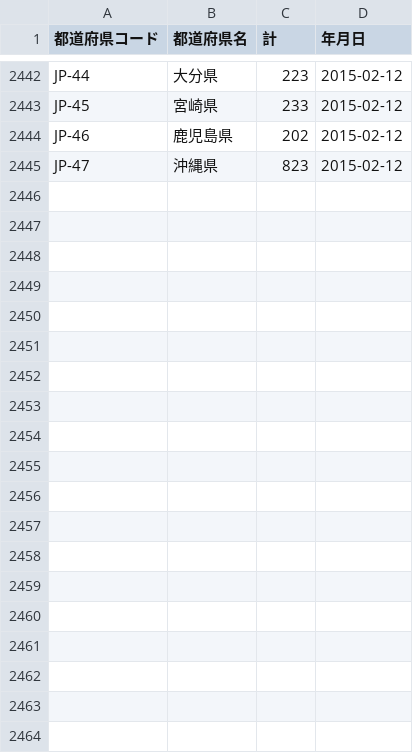
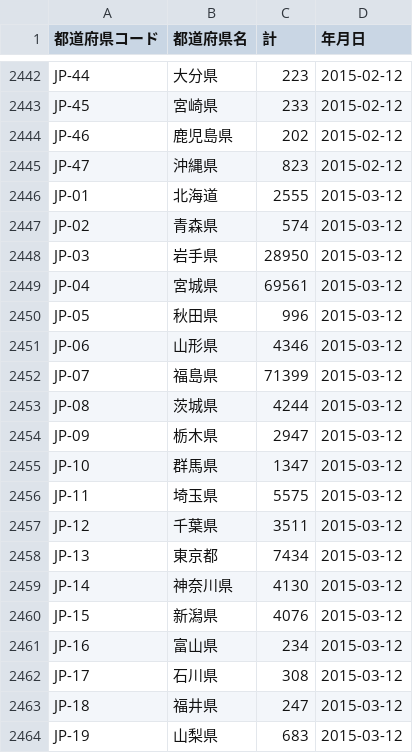
Before and after one commit to hhtyo/great-east-japan-earthquake-evacuees, a CSV file: data/monthly-by-prefecture.csv, drawn as a sheet; only a part is shown, gaps mark what is left out; the diff covers the shown part only; the diff names each change by its address in the sheet, - before the commit and + after, or states it on an @@ line.

Commit message:
add most recent data

```diff
--- a/data/monthly-by-prefecture.csv
+++ b/data/monthly-by-prefecture.csv
+row 2446: JP-01 | 北海道 | 2555 | 2015-03-12
+row 2447: JP-02 | 青森県 | 574 | 2015-03-12
+row 2448: JP-03 | 岩手県 | 28950 | 2015-03-12
+row 2449: JP-04 | 宮城県 | 69561 | 2015-03-12
+row 2450: JP-05 | 秋田県 | 996 | 2015-03-12
+row 2451: JP-06 | 山形県 | 4346 | 2015-03-12
+row 2452: JP-07 | 福島県 | 71399 | 2015-03-12
+row 2453: JP-08 | 茨城県 | 4244 | 2015-03-12
+row 2454: JP-09 | 栃木県 | 2947 | 2015-03-12
+row 2455: JP-10 | 群馬県 | 1347 | 2015-03-12
+row 2456: JP-11 | 埼玉県 | 5575 | 2015-03-12
+row 2457: JP-12 | 千葉県 | 3511 | 2015-03-12
+row 2458: JP-13 | 東京都 | 7434 | 2015-03-12
+row 2459: JP-14 | 神奈川県 | 4130 | 2015-03-12
+row 2460: JP-15 | 新潟県 | 4076 | 2015-03-12
+row 2461: JP-16 | 富山県 | 234 | 2015-03-12
+row 2462: JP-17 | 石川県 | 308 | 2015-03-12
+row 2463: JP-18 | 福井県 | 247 | 2015-03-12
+row 2464: JP-19 | 山梨県 | 683 | 2015-03-12
```
Also changed, not shown: 28 added rows elsewhere in this file, data/monthly.csv, 3 other files.
